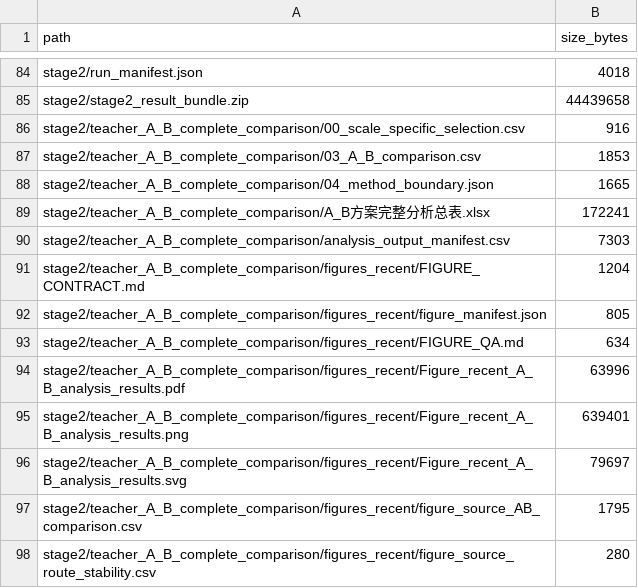
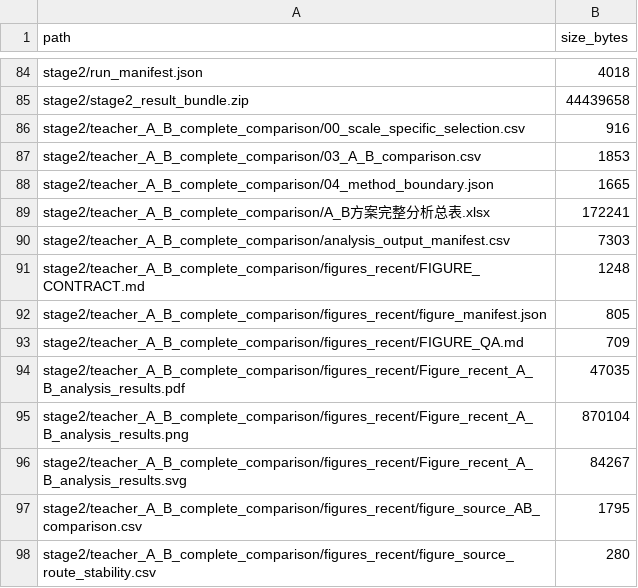
Before and after one commit to jersery66/HAMD-PHQ, a CSV file: freeze_20260912/RELEASE_FILE_MANIFEST.csv, drawn as a sheet; only a part is shown, gaps mark what is left out.

```diff
--- a/freeze_20260912/RELEASE_FILE_MANIFEST.csv
+++ b/freeze_20260912/RELEASE_FILE_MANIFEST.csv
@@ -90,8 +90,8 @@ stage2/teacher_A_B_complete_comparison/A_B方案完整分析总表.xlsx,172241
 stage2/teacher_A_B_complete_comparison/analysis_output_manifest.csv,7303
-stage2/teacher_A_B_complete_comparison/figures_recent/FIGURE_CONTRACT.md,1204
+stage2/teacher_A_B_complete_comparison/figures_recent/FIGURE_CONTRACT.md,1248
 stage2/teacher_A_B_complete_comparison/figures_recent/figure_manifest.json,805
-stage2/teacher_A_B_complete_comparison/figures_recent/FIGURE_QA.md,634
-stage2/teacher_A_B_complete_comparison/figures_recent/Figure_recent_A_B_analysis_results.pdf,63996
-stage2/teacher_A_B_complete_comparison/figures_recent/Figure_recent_A_B_analysis_results.png,639401
-stage2/teacher_A_B_complete_comparison/figures_recent/Figure_recent_A_B_analysis_results.svg,79697
+stage2/teacher_A_B_complete_comparison/figures_recent/FIGURE_QA.md,709
+stage2/teacher_A_B_complete_comparison/figures_recent/Figure_recent_A_B_analysis_results.pdf,47035
+stage2/teacher_A_B_complete_comparison/figures_recent/Figure_recent_A_B_analysis_results.png,870104
+stage2/teacher_A_B_complete_comparison/figures_recent/Figure_recent_A_B_analysis_results.svg,84267
 stage2/teacher_A_B_complete_comparison/figures_recent/figure_source_AB_comparison.csv,1795
```
Also changed, not shown: freeze_20260912/audit/FREEZE_ARTIFACT_MANIFEST.csv, freeze_20260912/stage2/teacher_A_B_complete_comparison/PACKAGE_FILE_MANIFEST.csv, 8 other files.
